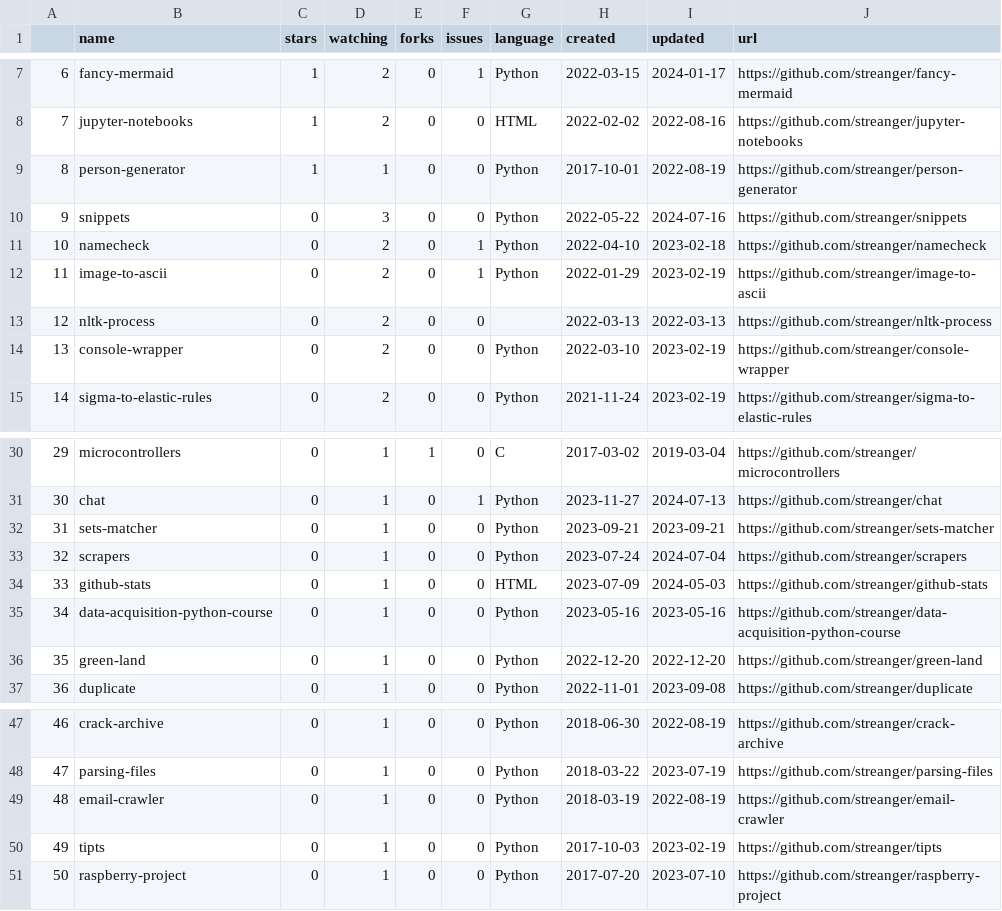
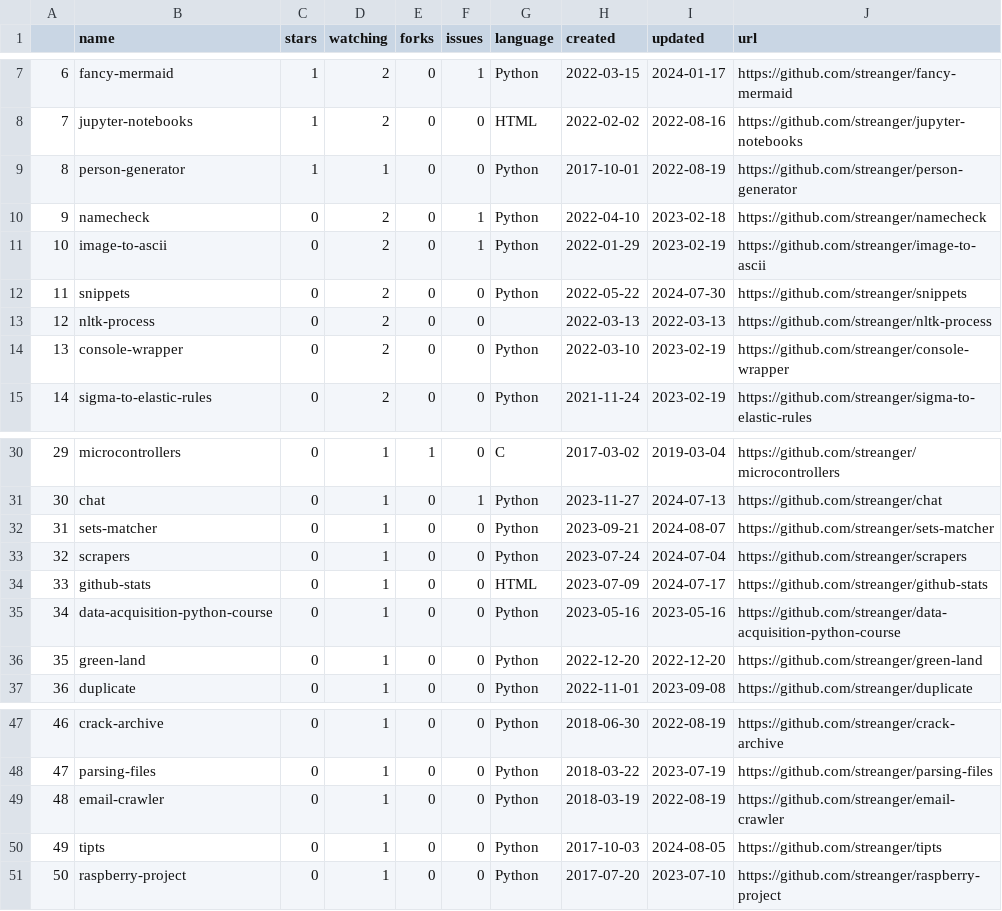
Before and after one commit to streanger/github-stats, a CSV file: projects.csv, drawn as a sheet; only a part is shown, gaps mark what is left out; removed rows and columns are numbered as before the commit, all else as after; the diff names each change by its address in the sheet, - before the commit and + after, or states it on an @@ line.

```diff
--- a/projects.csv
+++ b/projects.csv
-row 10: 9 | snippets | 0 | 3 | 0 | 0 | Python | 2022-05-22 | 2024-07-16 | https://github.com/streanger/snippets
@@ column A renumbered between rows 10 and 11 @@
+row 12: 11 | snippets | 0 | 2 | 0 | 0 | Python | 2022-05-22 | 2024-07-30 | https://github.com/streanger/snippets
-I32 (updated): 2023-09-21
+I32 (updated): 2024-08-07
-I34 (updated): 2024-05-03
+I34 (updated): 2024-07-17
-I50 (updated): 2023-02-19
+I50 (updated): 2024-08-05
```
Also changed, not shown: 2 other files.
